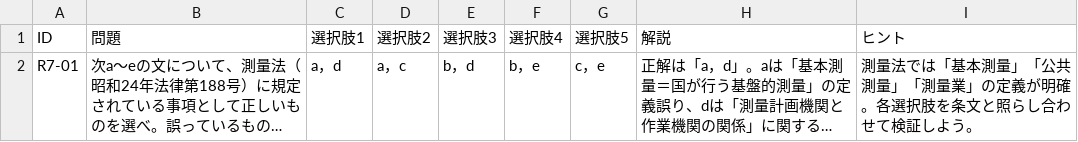
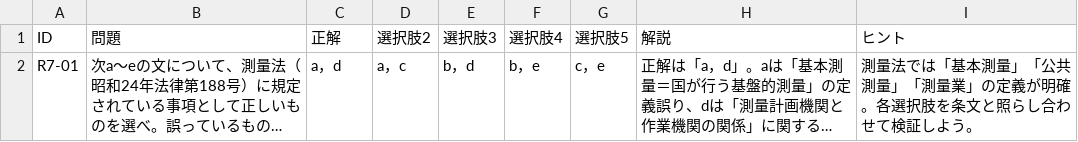
Before and after one commit to k-e-i3/taku1, a CSV file: soku4-7.csv, drawn as a sheet; long unchanged cells end in …; the diff names each change by its address in the sheet, - before the commit and + after, or states it on an @@ line.

Commit message:
Update CSV header and question format

```diff
--- a/soku4-7.csv
+++ b/soku4-7.csv
-C1: 選択肢1
+C1: 正解
```
